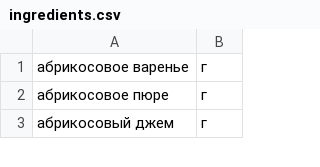
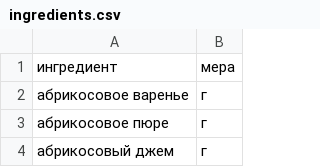
Before and after one commit to Dewar6/foodgram-project-react, a CSV file: data/ingredients.csv, drawn as a sheet; only a part is shown.

```diff
--- a/data/ingredients.csv
+++ b/data/ingredients.csv
@@ -1 +1,2 @@
+ингредиент,мера
 абрикосовое варенье,г
```
Also changed, not shown: 11 other files.
